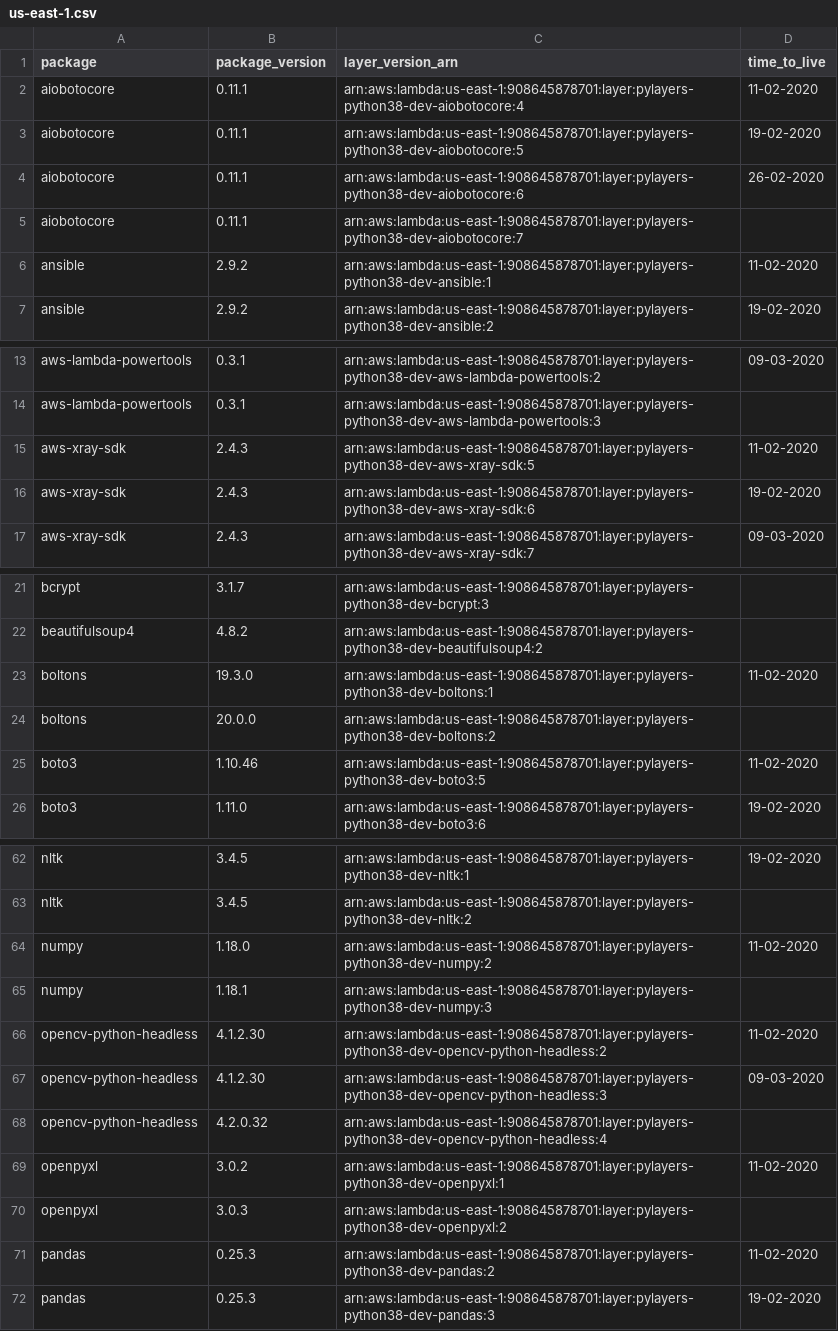
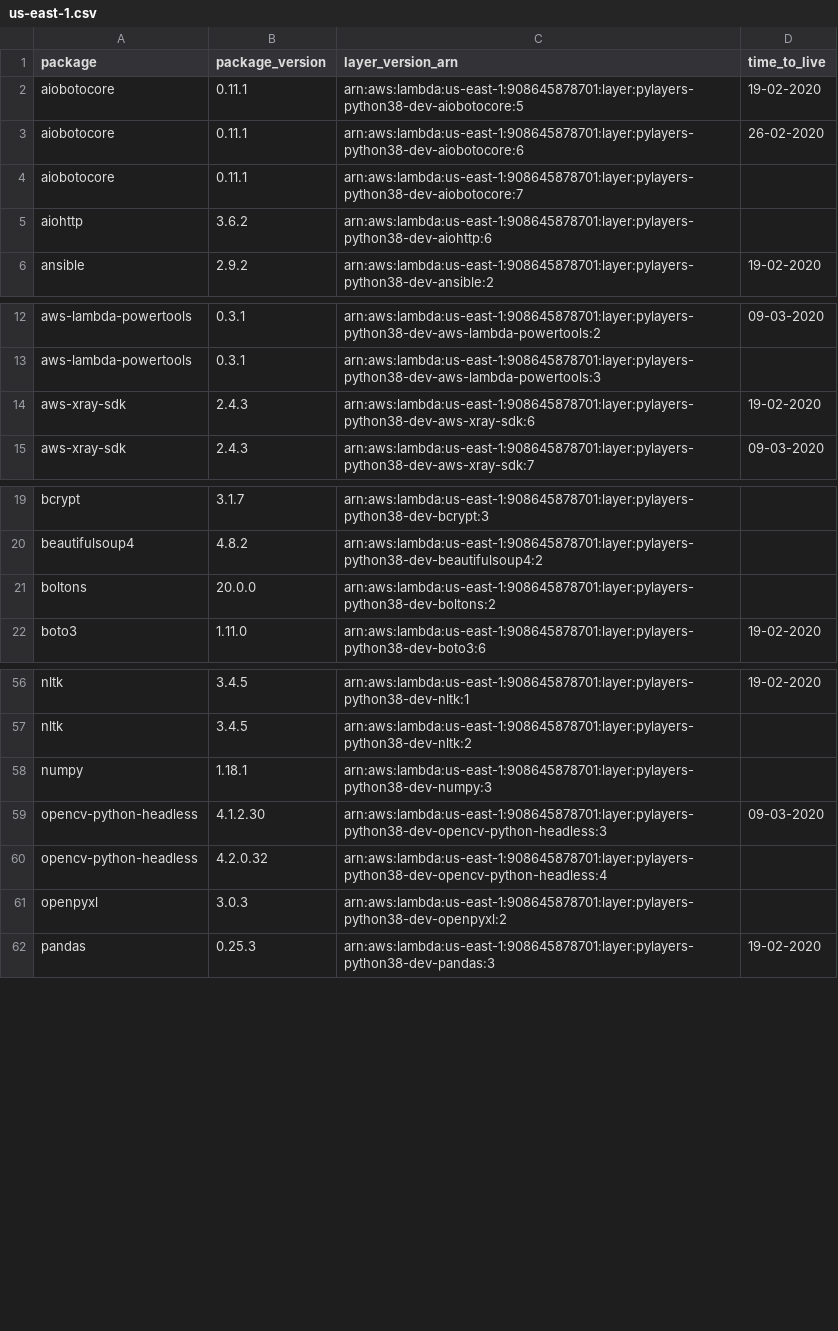
Before and after one commit to keithrozario/Klayers-dev, a CSV file: deployments/python3.8/arns/us-east-1.csv, drawn as a sheet; only a part is shown, gaps mark what is left out; the diff covers the shown part only.

```diff
--- a/deployments/python3.8/arns/us-east-1.csv
+++ b/deployments/python3.8/arns/us-east-1.csv
@@ -1,3 +1,2 @@
 package,package_version,layer_version_arn,time_to_live
-aiobotocore,0.11.1,arn:aws:lambda:us-east-1:908645878701:layer:pylayers-python38-dev-aiobotocore:4,11-02-2020
 aiobotocore,0.11.1,arn:aws:lambda:us-east-1:908645878701:layer:pylayers-python38-dev-aiobotocore:5,19-02-2020
@@ -5,3 +4,3 @@ aiobotocore,0.11.1,arn:aws:lambda:us-east-1:908645878701:layer:pylayers-python38
 aiobotocore,0.11.1,arn:aws:lambda:us-east-1:908645878701:layer:pylayers-python38-dev-aiobotocore:7,
-ansible,2.9.2,arn:aws:lambda:us-east-1:908645878701:layer:pylayers-python38-dev-ansible:1,11-02-2020
+aiohttp,3.6.2,arn:aws:lambda:us-east-1:908645878701:layer:pylayers-python38-dev-aiohttp:6,
 ansible,2.9.2,arn:aws:lambda:us-east-1:908645878701:layer:pylayers-python38-dev-ansible:2,19-02-2020
@@ -14,3 +13,2 @@ aws-lambda-powertools,0.3.1,arn:aws:lambda:us-east-1:908645878701:layer:pylayers
 aws-lambda-powertools,0.3.1,arn:aws:lambda:us-east-1:908645878701:layer:pylayers-python38-dev-aws-lambda-powertools:3,
-aws-xray-sdk,2.4.3,arn:aws:lambda:us-east-1:908645878701:layer:pylayers-python38-dev-aws-xray-sdk:5,11-02-2020
 aws-xray-sdk,2.4.3,arn:aws:lambda:us-east-1:908645878701:layer:pylayers-python38-dev-aws-xray-sdk:6,19-02-2020
@@ -22,5 +20,3 @@ bcrypt,3.1.7,arn:aws:lambda:us-east-1:908645878701:layer:pylayers-python38-dev-b
 beautifulsoup4,4.8.2,arn:aws:lambda:us-east-1:908645878701:layer:pylayers-python38-dev-beautifulsoup4:2,
-boltons,19.3.0,arn:aws:lambda:us-east-1:908645878701:layer:pylayers-python38-dev-boltons:1,11-02-2020
 boltons,20.0.0,arn:aws:lambda:us-east-1:908645878701:layer:pylayers-python38-dev-boltons:2,
-boto3,1.10.46,arn:aws:lambda:us-east-1:908645878701:layer:pylayers-python38-dev-boto3:5,11-02-2020
 boto3,1.11.0,arn:aws:lambda:us-east-1:908645878701:layer:pylayers-python38-dev-boto3:6,19-02-2020
@@ -63,10 +57,6 @@ nltk,3.4.5,arn:aws:lambda:us-east-1:908645878701:layer:pylayers-python38-dev-nlt
 nltk,3.4.5,arn:aws:lambda:us-east-1:908645878701:layer:pylayers-python38-dev-nltk:2,
-numpy,1.18.0,arn:aws:lambda:us-east-1:908645878701:layer:pylayers-python38-dev-numpy:2,11-02-2020
 numpy,1.18.1,arn:aws:lambda:us-east-1:908645878701:layer:pylayers-python38-dev-numpy:3,
-opencv-python-headless,4.1.2.30,arn:aws:lambda:us-east-1:908645878701:layer:pylayers-python38-dev-opencv-python-headless:2,11-02-2020
 opencv-python-headless,4.1.2.30,arn:aws:lambda:us-east-1:908645878701:layer:pylayers-python38-dev-opencv-python-headless:3,09-03-2020
 opencv-python-headless,4.2.0.32,arn:aws:lambda:us-east-1:908645878701:layer:pylayers-python38-dev-opencv-python-headless:4,
-openpyxl,3.0.2,arn:aws:lambda:us-east-1:908645878701:layer:pylayers-python38-dev-openpyxl:1,11-02-2020
 openpyxl,3.0.3,arn:aws:lambda:us-east-1:908645878701:layer:pylayers-python38-dev-openpyxl:2,
-pandas,0.25.3,arn:aws:lambda:us-east-1:908645878701:layer:pylayers-python38-dev-pandas:2,11-02-2020
 pandas,0.25.3,arn:aws:lambda:us-east-1:908645878701:layer:pylayers-python38-dev-pandas:3,19-02-2020
```
Also changed, not shown: 7 removed rows elsewhere in this file, deployments/python3.8/arns/us-west-2.csv, 1 other file.
